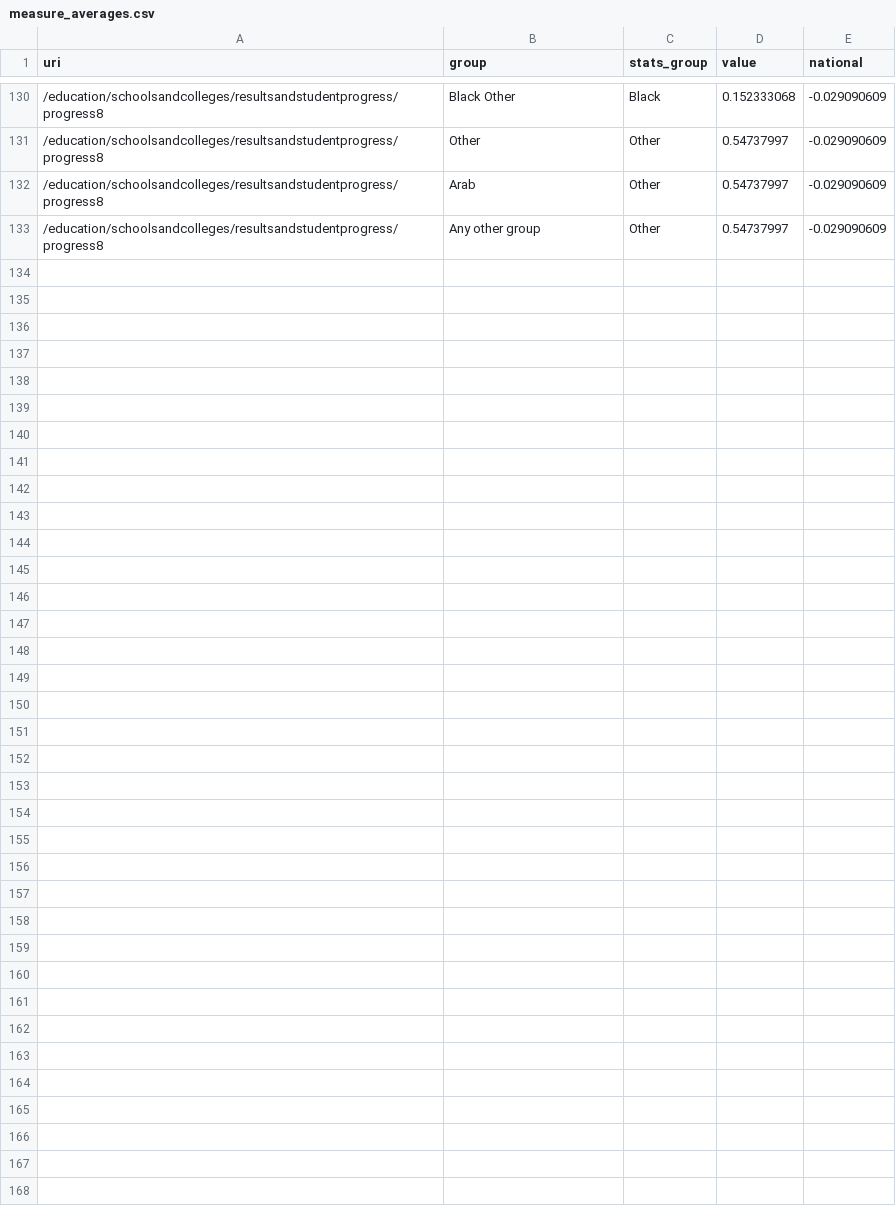
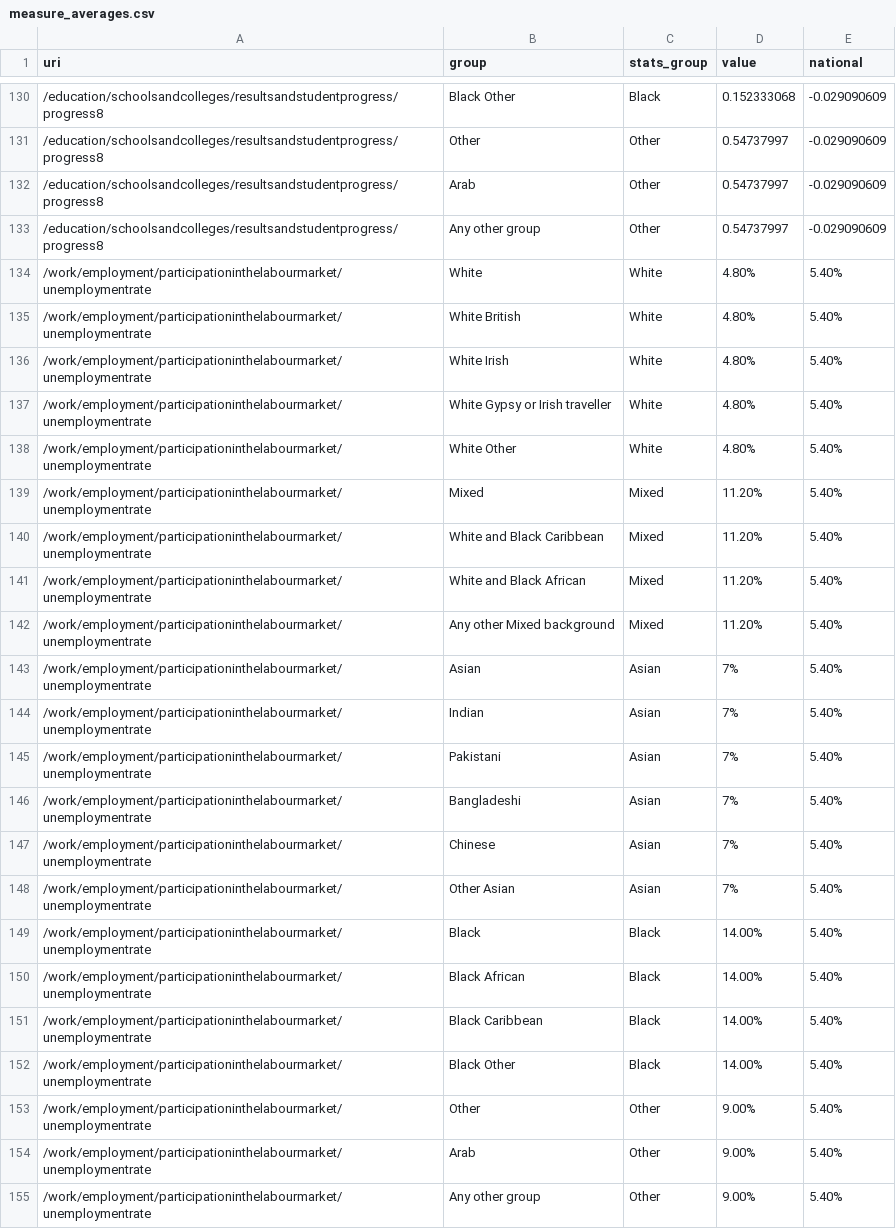
Before and after one commit to racedisparityaudit/rdalpha, a CSV file: data/measure_averages.csv, drawn as a sheet; only a part is shown, gaps mark what is left out; the diff names each change by its address in the sheet, - before the commit and + after, or states it on an @@ line.

Commit message:
Added measures for unemployment rate

```diff
--- a/data/measure_averages.csv
+++ b/data/measure_averages.csv
+row 134: /work/employment/participationinthelabourmarket/unemploymentrate | White | White | 4.80% | 5.40%
+row 135: /work/employment/participationinthelabourmarket/unemploymentrate | White British | White | 4.80% | 5.40%
+row 136: /work/employment/participationinthelabourmarket/unemploymentrate | White Irish | White | 4.80% | 5.40%
+row 137: /work/employment/participationinthelabourmarket/unemploymentrate | White Gypsy or Irish traveller | White | 4.80% | 5.40%
+row 138: /work/employment/participationinthelabourmarket/unemploymentrate | White Other | White | 4.80% | 5.40%
+row 139: /work/employment/participationinthelabourmarket/unemploymentrate | Mixed | Mixed | 11.20% | 5.40%
+row 140: /work/employment/participationinthelabourmarket/unemploymentrate | White and Black Caribbean | Mixed | 11.20% | 5.40%
+row 141: /work/employment/participationinthelabourmarket/unemploymentrate | White and Black African | Mixed | 11.20% | 5.40%
+row 142: /work/employment/participationinthelabourmarket/unemploymentrate | Any other Mixed background | Mixed | 11.20% | 5.40%
+row 143: /work/employment/participationinthelabourmarket/unemploymentrate | Asian | Asian | 7% | 5.40%
+row 144: /work/employment/participationinthelabourmarket/unemploymentrate | Indian | Asian | 7% | 5.40%
+row 145: /work/employment/participationinthelabourmarket/unemploymentrate | Pakistani | Asian | 7% | 5.40%
+row 146: /work/employment/participationinthelabourmarket/unemploymentrate | Bangladeshi | Asian | 7% | 5.40%
+row 147: /work/employment/participationinthelabourmarket/unemploymentrate | Chinese | Asian | 7% | 5.40%
+row 148: /work/employment/participationinthelabourmarket/unemploymentrate | Other Asian | Asian | 7% | 5.40%
+row 149: /work/employment/participationinthelabourmarket/unemploymentrate | Black | Black | 14.00% | 5.40%
+row 150: /work/employment/participationinthelabourmarket/unemploymentrate | Black African | Black | 14.00% | 5.40%
+row 151: /work/employment/participationinthelabourmarket/unemploymentrate | Black Caribbean | Black | 14.00% | 5.40%
+row 152: /work/employment/participationinthelabourmarket/unemploymentrate | Black Other | Black | 14.00% | 5.40%
+row 153: /work/employment/participationinthelabourmarket/unemploymentrate | Other | Other | 9.00% | 5.40%
+row 154: /work/employment/participationinthelabourmarket/unemploymentrate | Arab | Other | 9.00% | 5.40%
+row 155: /work/employment/participationinthelabourmarket/unemploymentrate | Any other group | Other | 9.00% | 5.40%
```
